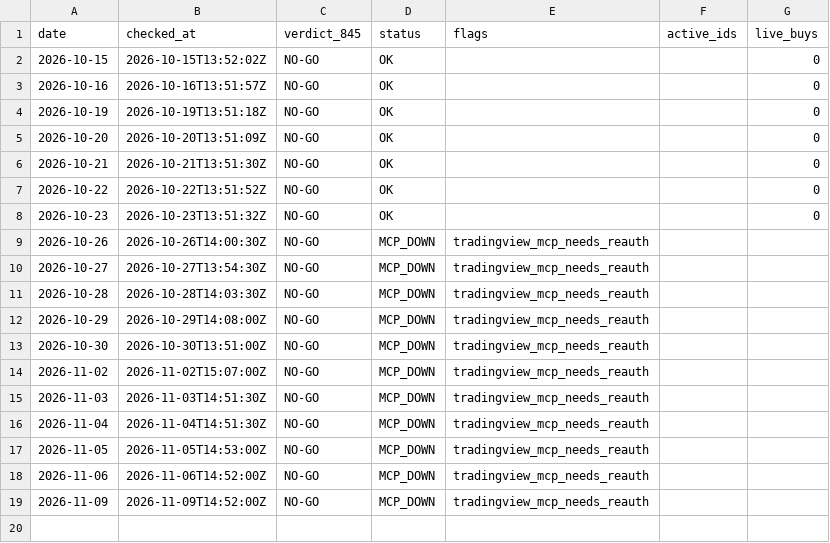
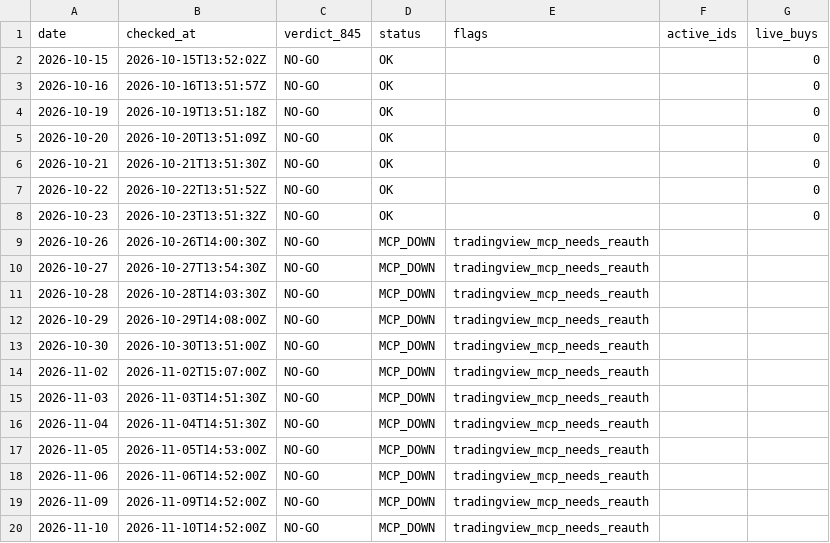
Before and after one commit to tosodo/QuantC, a CSV file: research/orb_breakout/ops/watch_log.csv, drawn as a sheet.

```diff
--- a/research/orb_breakout/ops/watch_log.csv
+++ b/research/orb_breakout/ops/watch_log.csv
@@ -19 +19,2 @@ date,checked_at,verdict_845,status,flags,active_ids,live_buys
 2026-11-09,2026-11-09T14:52:00Z,NO-GO,MCP_DOWN,tradingview_mcp_needs_reauth,,
+2026-11-10,2026-11-10T14:52:00Z,NO-GO,MCP_DOWN,tradingview_mcp_needs_reauth,,
```
